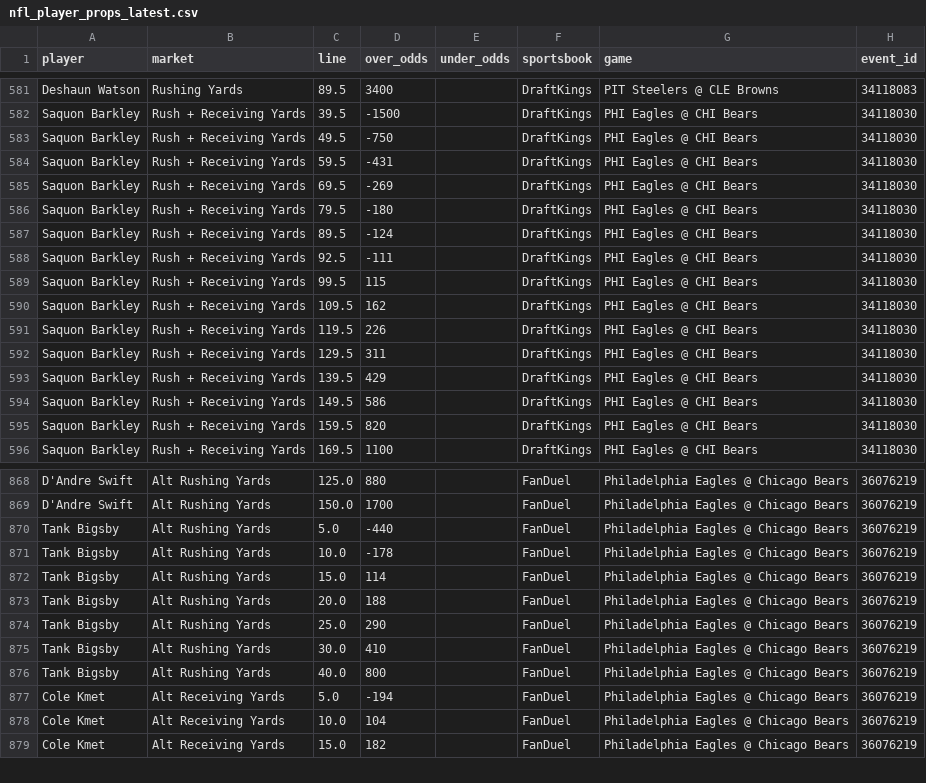
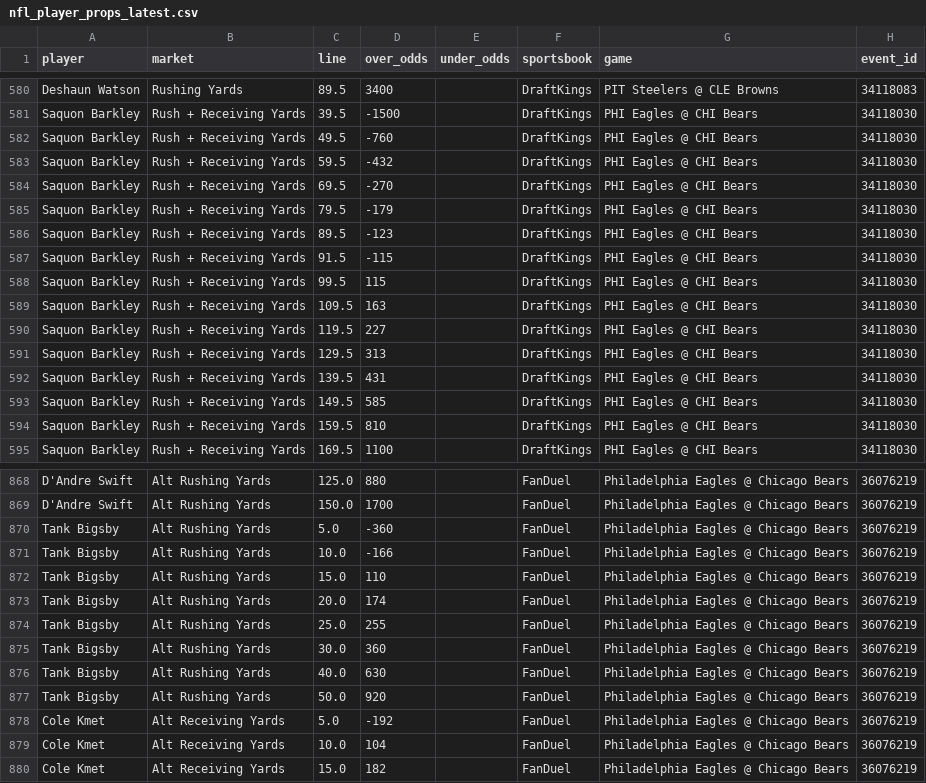
Before and after one commit to mackman08/nfl-prop-data, a CSV file: odds/nfl_player_props_latest.csv, drawn as a sheet; only a part is shown, gaps mark what is left out; the diff covers the shown part only.

```diff
--- a/odds/nfl_player_props_latest.csv
+++ b/odds/nfl_player_props_latest.csv
@@ -582,15 +581,15 @@ Deshaun Watson,Rushing Yards,89.5,3400,,DraftKings,PIT Steelers @ CLE Browns,341
 Saquon Barkley,Rush + Receiving Yards,39.5,-1500,,DraftKings,PHI Eagles @ CHI Bears,34118030
-Saquon Barkley,Rush + Receiving Yards,49.5,-750,,DraftKings,PHI Eagles @ CHI Bears,34118030
-Saquon Barkley,Rush + Receiving Yards,59.5,-431,,DraftKings,PHI Eagles @ CHI Bears,34118030
-Saquon Barkley,Rush + Receiving Yards,69.5,-269,,DraftKings,PHI Eagles @ CHI Bears,34118030
-Saquon Barkley,Rush + Receiving Yards,79.5,-180,,DraftKings,PHI Eagles @ CHI Bears,34118030
-Saquon Barkley,Rush + Receiving Yards,89.5,-124,,DraftKings,PHI Eagles @ CHI Bears,34118030
-Saquon Barkley,Rush + Receiving Yards,92.5,-111,,DraftKings,PHI Eagles @ CHI Bears,34118030
+Saquon Barkley,Rush + Receiving Yards,49.5,-760,,DraftKings,PHI Eagles @ CHI Bears,34118030
+Saquon Barkley,Rush + Receiving Yards,59.5,-432,,DraftKings,PHI Eagles @ CHI Bears,34118030
+Saquon Barkley,Rush + Receiving Yards,69.5,-270,,DraftKings,PHI Eagles @ CHI Bears,34118030
+Saquon Barkley,Rush + Receiving Yards,79.5,-179,,DraftKings,PHI Eagles @ CHI Bears,34118030
+Saquon Barkley,Rush + Receiving Yards,89.5,-123,,DraftKings,PHI Eagles @ CHI Bears,34118030
+Saquon Barkley,Rush + Receiving Yards,91.5,-115,,DraftKings,PHI Eagles @ CHI Bears,34118030
 Saquon Barkley,Rush + Receiving Yards,99.5,115,,DraftKings,PHI Eagles @ CHI Bears,34118030
-Saquon Barkley,Rush + Receiving Yards,109.5,162,,DraftKings,PHI Eagles @ CHI Bears,34118030
-Saquon Barkley,Rush + Receiving Yards,119.5,226,,DraftKings,PHI Eagles @ CHI Bears,34118030
-Saquon Barkley,Rush + Receiving Yards,129.5,311,,DraftKings,PHI Eagles @ CHI Bears,34118030
-Saquon Barkley,Rush + Receiving Yards,139.5,429,,DraftKings,PHI Eagles @ CHI Bears,34118030
-Saquon Barkley,Rush + Receiving Yards,149.5,586,,DraftKings,PHI Eagles @ CHI Bears,34118030
-Saquon Barkley,Rush + Receiving Yards,159.5,820,,DraftKings,PHI Eagles @ CHI Bears,34118030
+Saquon Barkley,Rush + Receiving Yards,109.5,163,,DraftKings,PHI Eagles @ CHI Bears,34118030
+Saquon Barkley,Rush + Receiving Yards,119.5,227,,DraftKings,PHI Eagles @ CHI Bears,34118030
+Saquon Barkley,Rush + Receiving Yards,129.5,313,,DraftKings,PHI Eagles @ CHI Bears,34118030
+Saquon Barkley,Rush + Receiving Yards,139.5,431,,DraftKings,PHI Eagles @ CHI Bears,34118030
+Saquon Barkley,Rush + Receiving Yards,149.5,585,,DraftKings,PHI Eagles @ CHI Bears,34118030
+Saquon Barkley,Rush + Receiving Yards,159.5,810,,DraftKings,PHI Eagles @ CHI Bears,34118030
 Saquon Barkley,Rush + Receiving Yards,169.5,1100,,DraftKings,PHI Eagles @ CHI Bears,34118030
@@ -869,10 +869,11 @@ D'Andre Swift,Alt Rushing Yards,125.0,880,,FanDuel,Philadelphia Eagles @ Chicago
 D'Andre Swift,Alt Rushing Yards,150.0,1700,,FanDuel,Philadelphia Eagles @ Chicago Bears,36076219
-Tank Bigsby,Alt Rushing Yards,5.0,-440,,FanDuel,Philadelphia Eagles @ Chicago Bears,36076219
-Tank Bigsby,Alt Rushing Yards,10.0,-178,,FanDuel,Philadelphia Eagles @ Chicago Bears,36076219
-Tank Bigsby,Alt Rushing Yards,15.0,114,,FanDuel,Philadelphia Eagles @ Chicago Bears,36076219
-Tank Bigsby,Alt Rushing Yards,20.0,188,,FanDuel,Philadelphia Eagles @ Chicago Bears,36076219
-Tank Bigsby,Alt Rushing Yards,25.0,290,,FanDuel,Philadelphia Eagles @ Chicago Bears,36076219
-Tank Bigsby,Alt Rushing Yards,30.0,410,,FanDuel,Philadelphia Eagles @ Chicago Bears,36076219
-Tank Bigsby,Alt Rushing Yards,40.0,800,,FanDuel,Philadelphia Eagles @ Chicago Bears,36076219
-Cole Kmet,Alt Receiving Yards,5.0,-194,,FanDuel,Philadelphia Eagles @ Chicago Bears,36076219
+Tank Bigsby,Alt Rushing Yards,5.0,-360,,FanDuel,Philadelphia Eagles @ Chicago Bears,36076219
+Tank Bigsby,Alt Rushing Yards,10.0,-166,,FanDuel,Philadelphia Eagles @ Chicago Bears,36076219
+Tank Bigsby,Alt Rushing Yards,15.0,110,,FanDuel,Philadelphia Eagles @ Chicago Bears,36076219
+Tank Bigsby,Alt Rushing Yards,20.0,174,,FanDuel,Philadelphia Eagles @ Chicago Bears,36076219
+Tank Bigsby,Alt Rushing Yards,25.0,255,,FanDuel,Philadelphia Eagles @ Chicago Bears,36076219
+Tank Bigsby,Alt Rushing Yards,30.0,360,,FanDuel,Philadelphia Eagles @ Chicago Bears,36076219
+Tank Bigsby,Alt Rushing Yards,40.0,630,,FanDuel,Philadelphia Eagles @ Chicago Bears,36076219
+Tank Bigsby,Alt Rushing Yards,50.0,920,,FanDuel,Philadelphia Eagles @ Chicago Bears,36076219
+Cole Kmet,Alt Receiving Yards,5.0,-192,,FanDuel,Philadelphia Eagles @ Chicago Bears,36076219
 Cole Kmet,Alt Receiving Yards,10.0,104,,FanDuel,Philadelphia Eagles @ Chicago Bears,36076219
```
Also changed, not shown: 1 added row, 1 removed row and 74 edited cells elsewhere in this file, 1 other file.
